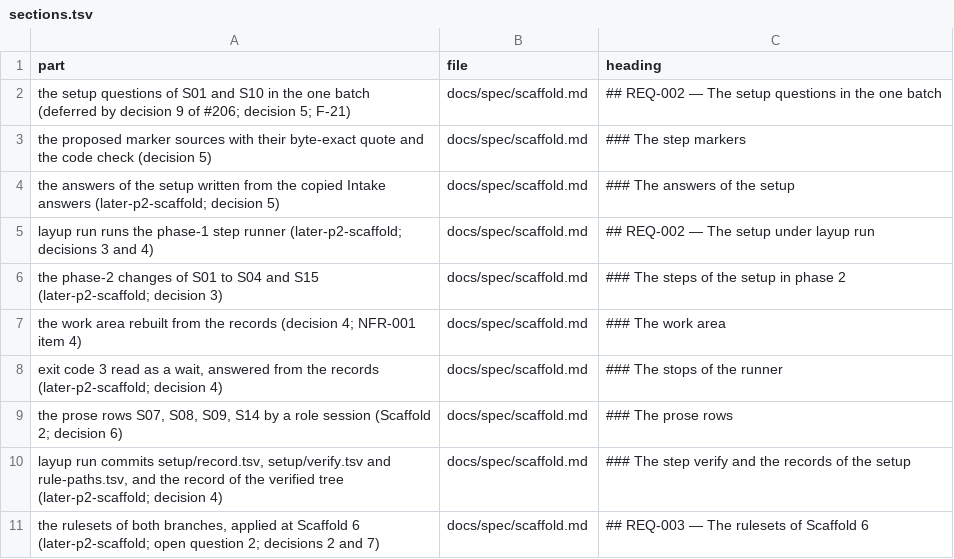
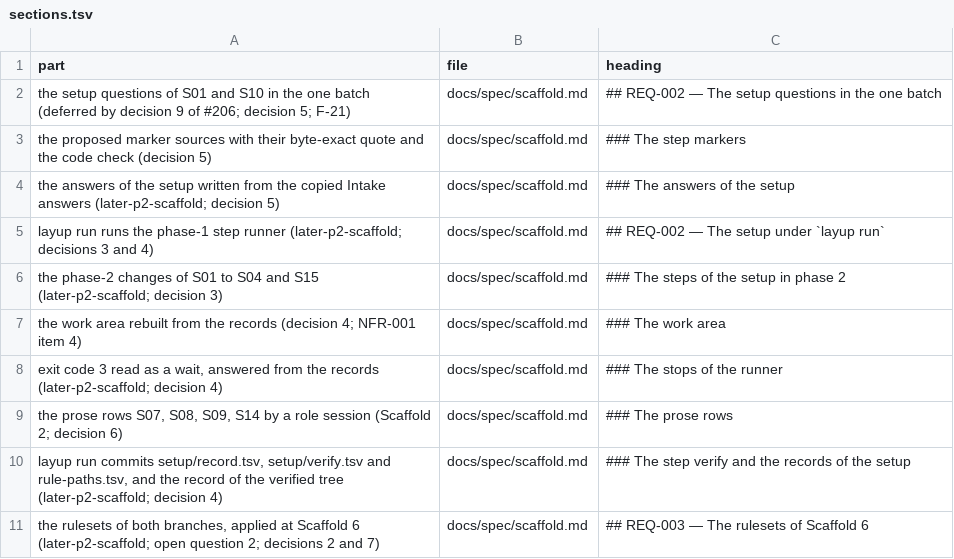
Before and after one commit to pharzam/layup, a TSV file: runs/T-msrd/sections.tsv, drawn as a sheet; only a part is shown.

```diff
--- a/runs/T-msrd/sections.tsv
+++ b/runs/T-msrd/sections.tsv
@@ -4,3 +4,3 @@ the proposed marker sources with their byte-exact quote and the code check (deci
 the answers of the setup written from the copied Intake answers (later-p2-scaffold; decision 5)	docs/spec/scaffold.md	### The answers of the setup
-layup run runs the phase-1 step runner (later-p2-scaffold; decisions 3 and 4)	docs/spec/scaffold.md	## REQ-002 — The setup under layup run
+layup run runs the phase-1 step runner (later-p2-scaffold; decisions 3 and 4)	docs/spec/scaffold.md	## REQ-002 — The setup under `layup run`
 the phase-2 changes of S01 to S04 and S15 (later-p2-scaffold; decision 3)	docs/spec/scaffold.md	### The steps of the setup in phase 2
```
Also changed, not shown: 11 other files.
